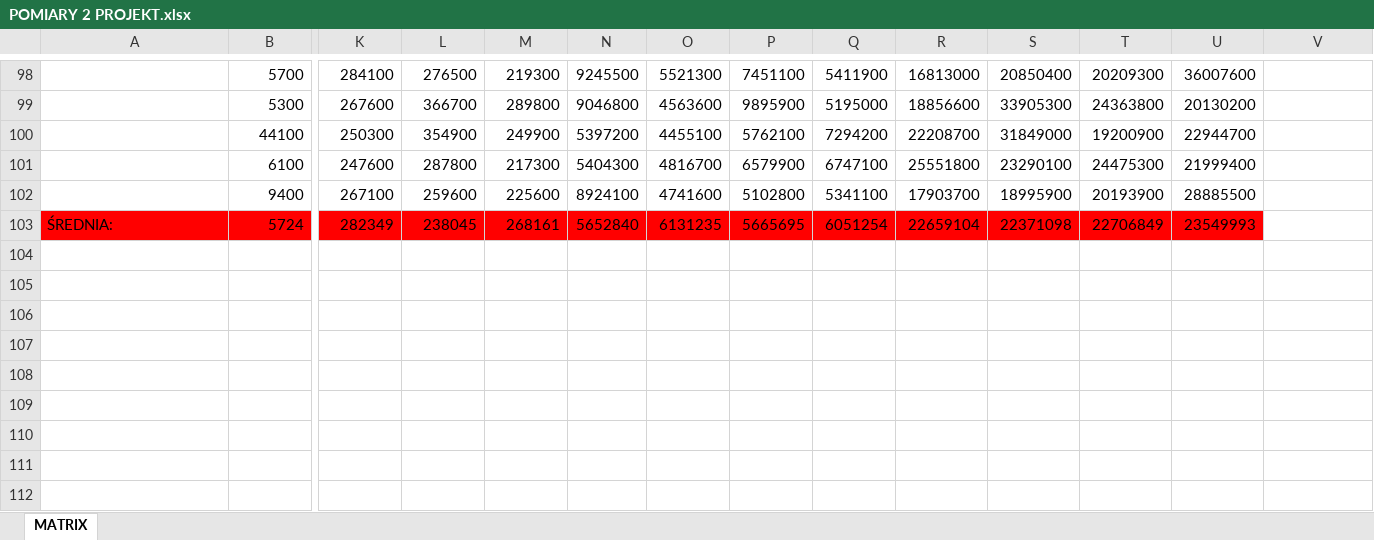
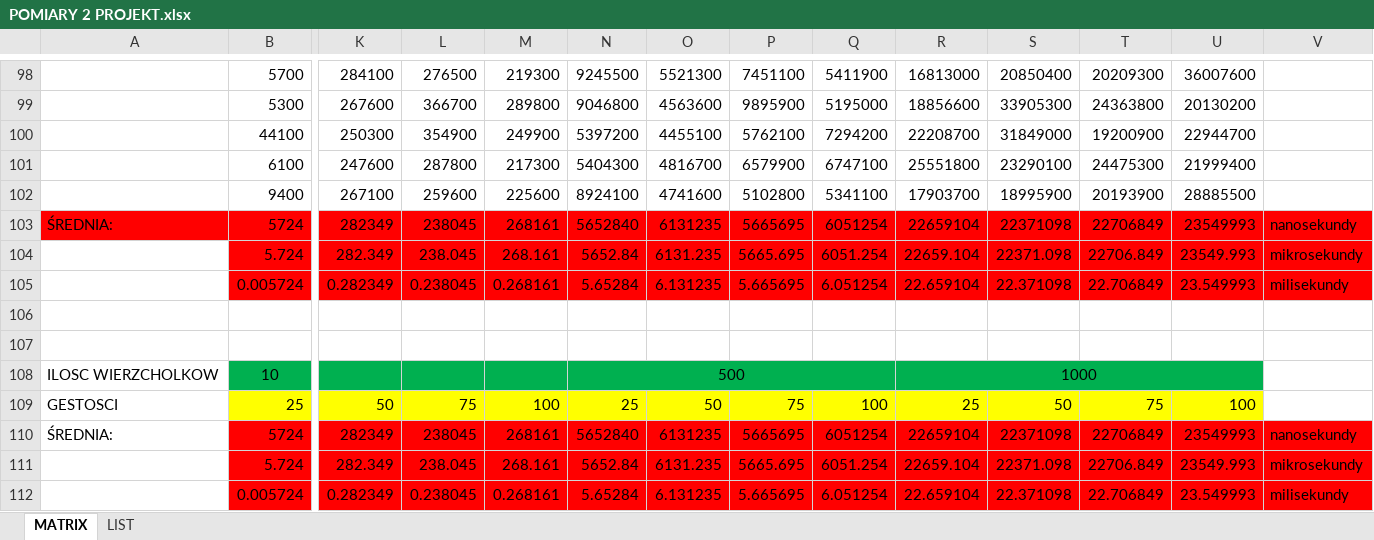
Before and after one commit to LuQ232/4-SEM, an Excel workbook: POMIARY 2 PROJEKT.xlsx, sheet MATRIX, drawn as a sheet; only a part is shown, gaps mark what is left out; values as stored, in another font and other column widths than the file's, no borders; rows hold the shown columns only; the diff names each change by its address in the sheet, - before the commit and + after, or states it on an @@ line.

```diff
--- a/POMIARY 2 PROJEKT.xlsx (sheet MATRIX)
+++ b/POMIARY 2 PROJEKT.xlsx (sheet MATRIX)
+sheet tab: LIST
-V103: (empty)
+V103: nanosekundy
-V103 fill: none
+V103 fill: #FF0000
+row 104:  | 5.724 | 282.349 | 238.045 | 268.161 | 5652.84 | 6131.235 | 5665.695 | 6051.254 | 22659.104 | 22371.098 | 22706.849 | 23549.993 | mikrosekundy
+row 105:  | 0.005724 | 0.282349 | 0.238045 | 0.268161 | 5.65284 | 6.131235 | 5.665695 | 6.051254 | 22.659104 | 22.371098 | 22.706849 | 23.549993 | milisekundy
+row 106: (empty)
+row 107: (empty)
+row 108: ILOSC WIERZCHOLKOW | 10 |  |  |  | 500 |  |  |  | 1000
+row 109: GESTOSCI | 25 | 50 | 75 | 100 | 25 | 50 | 75 | 100 | 25 | 50 | 75 | 100
+row 110: ŚREDNIA: | 5724 | 282349 | 238045 | 268161 | 5652840 | 6131235 | 5665695 | 6051254 | 22659104 | 22371098 | 22706849 | 23549993 | nanosekundy
+row 111:  | 5.724 | 282.349 | 238.045 | 268.161 | 5652.84 | 6131.235 | 5665.695 | 6051.254 | 22659.104 | 22371.098 | 22706.849 | 23549.993 | mikrosekundy
+row 112:  | 0.005724 | 0.282349 | 0.238045 | 0.268161 | 5.65284 | 6.131235 | 5.665695 | 6.051254 | 22.659104 | 22.371098 | 22.706849 | 23.549993 | milisekundy
```
